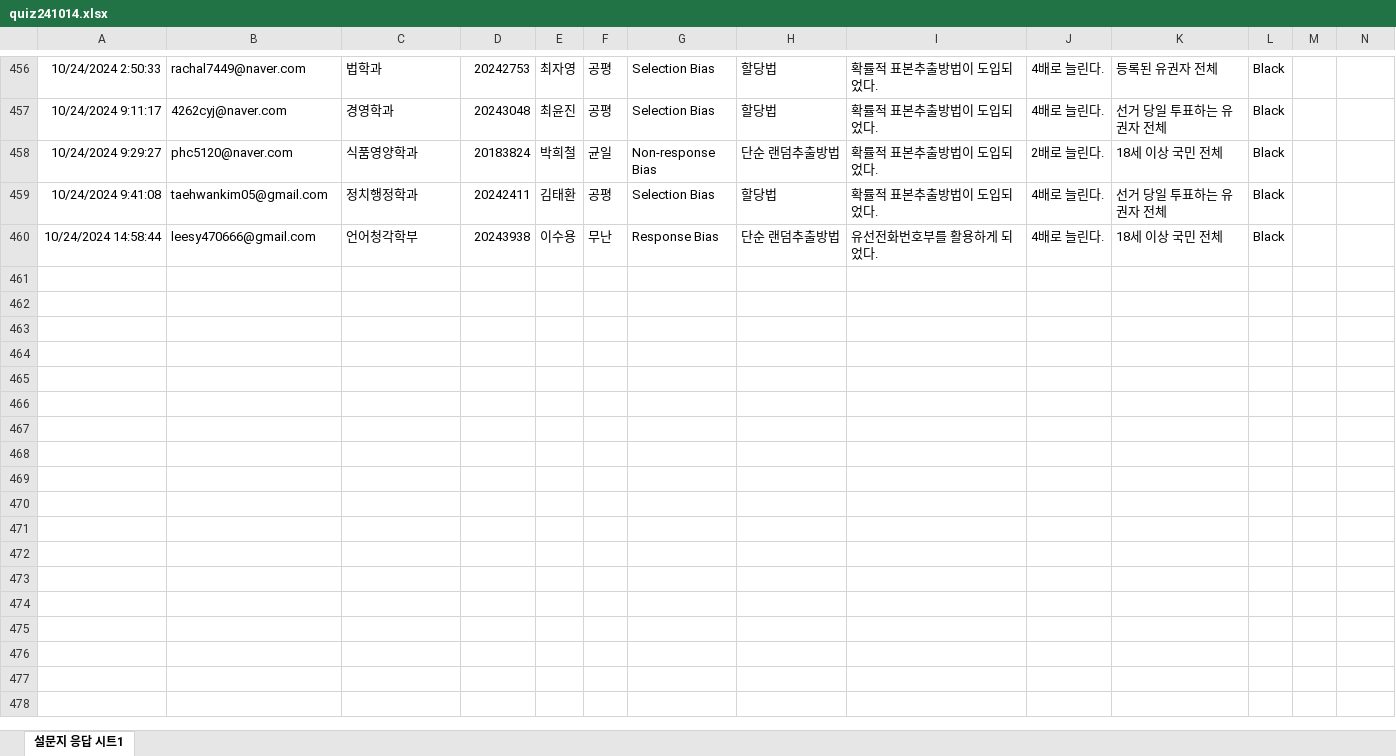
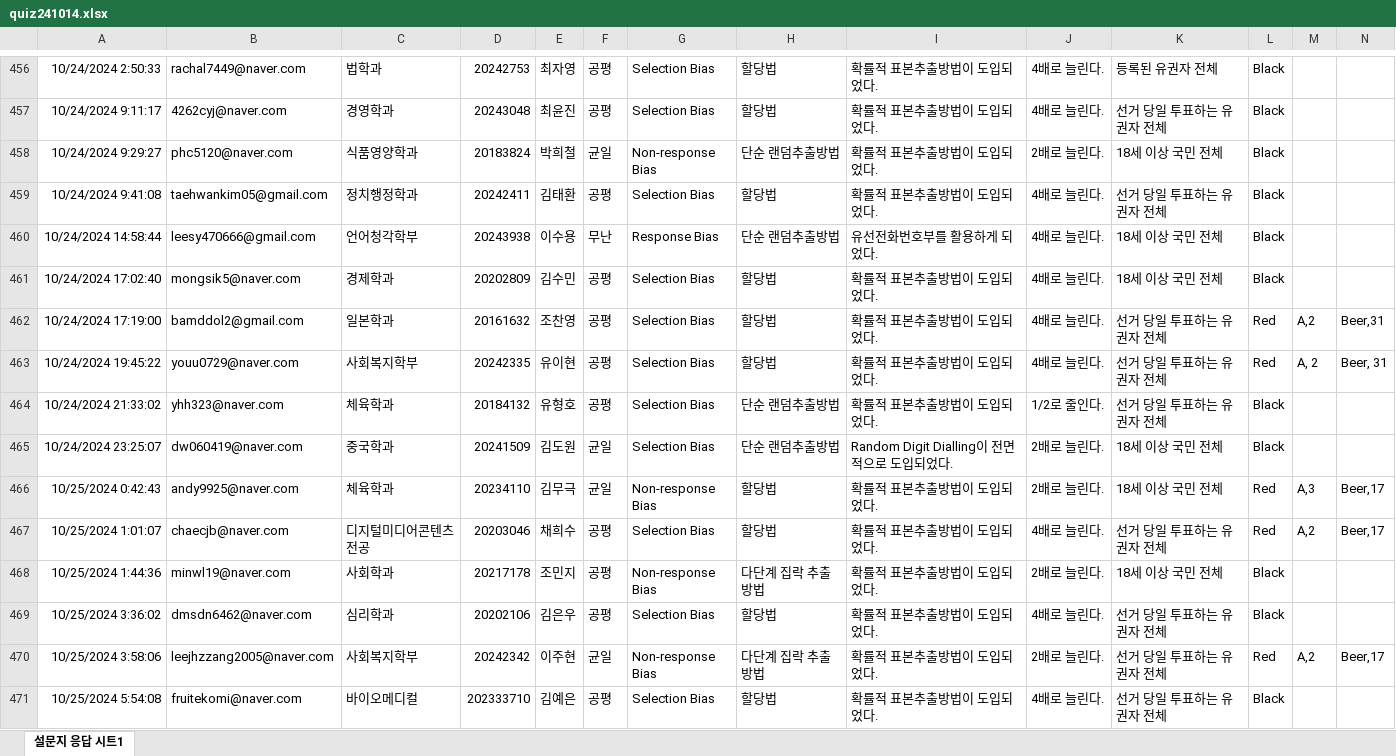
Before and after one commit to kwlee58/class202501, an Excel workbook: R/data/quiz241014.xlsx, sheet 설문지 응답 시트1, drawn as a sheet; only a part is shown, gaps mark what is left out; values as stored, in another font and other column widths than the file's, no borders; table styles not drawn; rows hold the shown columns only; the diff names each change by its address in the sheet, - before the commit and + after, or states it on an @@ line.

```diff
--- a/R/data/quiz241014.xlsx (sheet 설문지 응답 시트1)
+++ b/R/data/quiz241014.xlsx (sheet 설문지 응답 시트1)
+row 461: 10/24/2024 17:02:40 | mongsik5@naver.com | 경제학과 | 20202809 | 김수민 | 공평 | Selection Bias | 할당법 | 확률적 표본추출방법이 도입되었다. | 4배로 늘린다. | 18세 이상 국민 전체 | Black
+row 462: 10/24/2024 17:19:00 | bamddol2@gmail.com | 일본학과 | 20161632 | 조찬영 | 공평 | Selection Bias | 할당법 | 확률적 표본추출방법이 도입되었다. | 4배로 늘린다. | 선거 당일 투표하는 유권자 전체 | Red | A,2 | Beer,31
+row 463: 10/24/2024 19:45:22 | youu0729@naver.com | 사회복지학부 | 20242335 | 유이현 | 공평 | Selection Bias | 할당법 | 확률적 표본추출방법이 도입되었다. | 4배로 늘린다. | 선거 당일 투표하는 유권자 전체 | Red | A, 2 | Beer, 31
+row 464: 10/24/2024 21:33:02 | yhh323@naver.com | 체육학과 | 20184132 | 유형호 | 공평 | Selection Bias | 단순 랜덤추출방법 | 확률적 표본추출방법이 도입되었다. | 1/2로 줄인다. | 선거 당일 투표하는 유권자 전체 | Black
+row 465: 10/24/2024 23:25:07 | dw060419@naver.com | 중국학과 | 20241509 | 김도원 | 균일 | Selection Bias | 단순 랜덤추출방법 | Random Digit Dialling이 전면적으로 도입되었다. | 2배로 늘린다. | 18세 이상 국민 전체 | Black
+row 466: 10/25/2024 0:42:43 | andy9925@naver.com | 체육학과 | 20234110 | 김무극 | 균일 | Non-response Bias | 할당법 | 확률적 표본추출방법이 도입되었다. | 2배로 늘린다. | 18세 이상 국민 전체 | Red | A,3 | Beer,17
+row 467: 10/25/2024 1:01:07 | chaecjb@naver.com | 디지털미디어콘텐츠전공 | 20203046 | 채희수 | 공평 | Selection Bias | 할당법 | 확률적 표본추출방법이 도입되었다. | 4배로 늘린다. | 선거 당일 투표하는 유권자 전체 | Red | A,2 | Beer,17
+row 468: 10/25/2024 1:44:36 | minwl19@naver.com | 사회학과 | 20217178 | 조민지 | 공평 | Non-response Bias | 다단계 집락 추출방법 | 확률적 표본추출방법이 도입되었다. | 2배로 늘린다. | 18세 이상 국민 전체 | Black
+row 469: 10/25/2024 3:36:02 | dmsdn6462@naver.com | 심리학과 | 20202106 | 김은우 | 공평 | Selection Bias | 할당법 | 확률적 표본추출방법이 도입되었다. | 4배로 늘린다. | 선거 당일 투표하는 유권자 전체 | Black
+row 470: 10/25/2024 3:58:06 | leejhzzang2005@naver.com | 사회복지학부 | 20242342 | 이주현 | 균일 | Non-response Bias | 다단계 집락 추출방법 | 확률적 표본추출방법이 도입되었다. | 2배로 늘린다. | 선거 당일 투표하는 유권자 전체 | Red | A,2 | Beer,17
+row 471: 10/25/2024 5:54:08 | fruitekomi@naver.com | 바이오메디컬 | 202333710 | 김예은 | 공평 | Selection Bias | 할당법 | 확률적 표본추출방법이 도입되었다. | 4배로 늘린다. | 선거 당일 투표하는 유권자 전체 | Black
```
Also changed, not shown: R/data/oxford_241021.xlsx, R/data/oxford_241021_tmp.xlsx, 29 other files.
